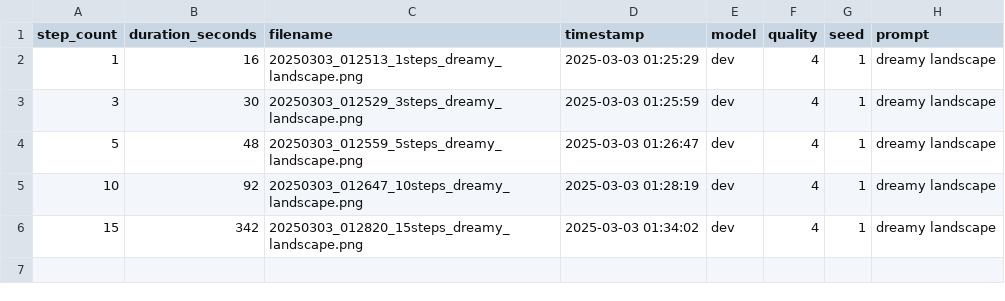
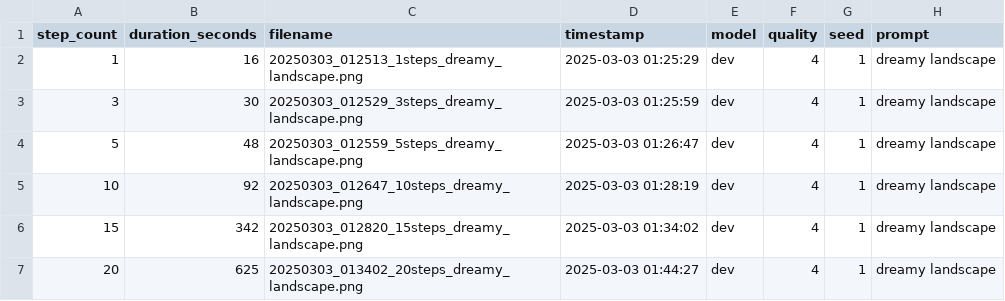
Before and after one commit to The-Focus-AI/thefocus-landing, a CSV file: src/content/fluximages/20250303_012513/steps.csv, drawn as a sheet; the diff names each change by its address in the sheet, - before the commit and + after, or states it on an @@ line.

```diff
--- a/src/content/fluximages/20250303_012513/steps.csv
+++ b/src/content/fluximages/20250303_012513/steps.csv
+row 7: 20 | 625 | 20250303_013402_20steps_dreamy_landscape.png | 2025-03-03 01:44:27 | dev | 4 | 1 | dreamy landscape
```
Also changed, not shown: src/content/fluximages/20250303_012843/steps.csv, src/content/fluximages/20250303_013153/steps.csv, 20 other files.
